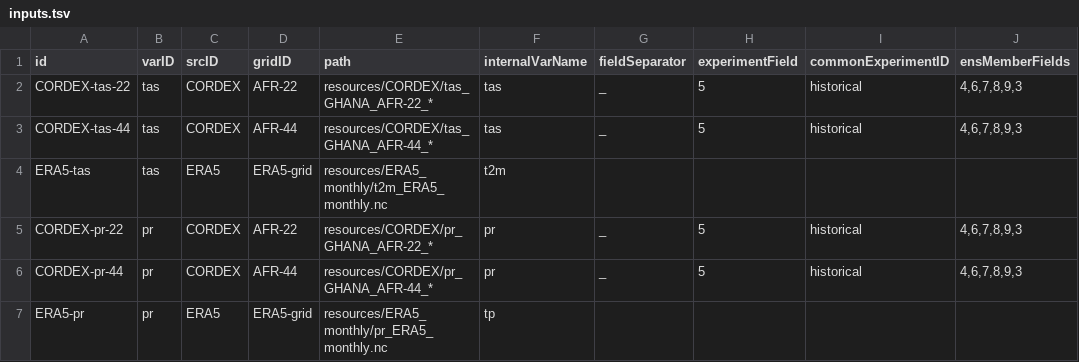
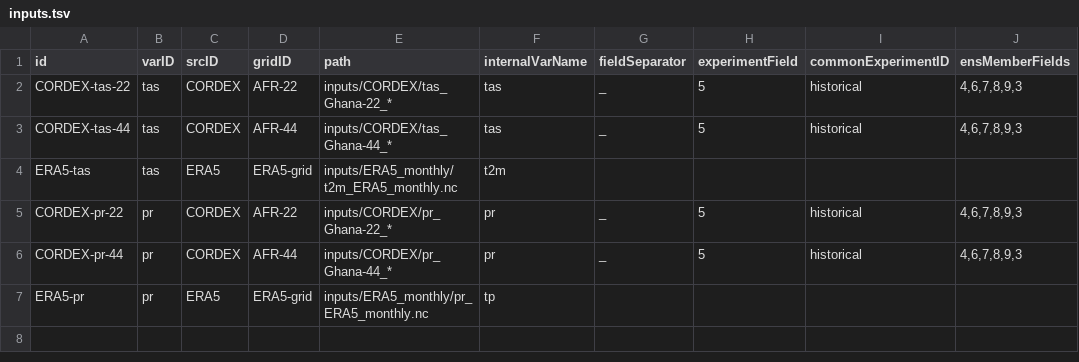
Before and after one commit to Klimaatlas/KAPy, a TSV file: docs/tutorials/Tutorial04_files/inputs.tsv, drawn as a sheet; only a part is shown; the diff names each change by its address in the sheet, - before the commit and + after, or states it on an @@ line.

Commit message:
Correct Tutorial 4 inputs

```diff
--- a/docs/tutorials/Tutorial04_files/inputs.tsv
+++ b/docs/tutorials/Tutorial04_files/inputs.tsv
-E2 (path): resources/CORDEX/tas_GHANA_AFR-22_*
+E2 (path): inputs/CORDEX/tas_Ghana-22_*
-E3 (path): resources/CORDEX/tas_GHANA_AFR-44_*
+E3 (path): inputs/CORDEX/tas_Ghana-44_*
-E4 (path): resources/ERA5_monthly/t2m_ERA5_monthly.nc
+E4 (path): inputs/ERA5_monthly/t2m_ERA5_monthly.nc
-E5 (path): resources/CORDEX/pr_GHANA_AFR-22_*
+E5 (path): inputs/CORDEX/pr_Ghana-22_*
-E6 (path): resources/CORDEX/pr_GHANA_AFR-44_*
+E6 (path): inputs/CORDEX/pr_Ghana-44_*
-E7 (path): resources/ERA5_monthly/pr_ERA5_monthly.nc
+E7 (path): inputs/ERA5_monthly/pr_ERA5_monthly.nc
```
